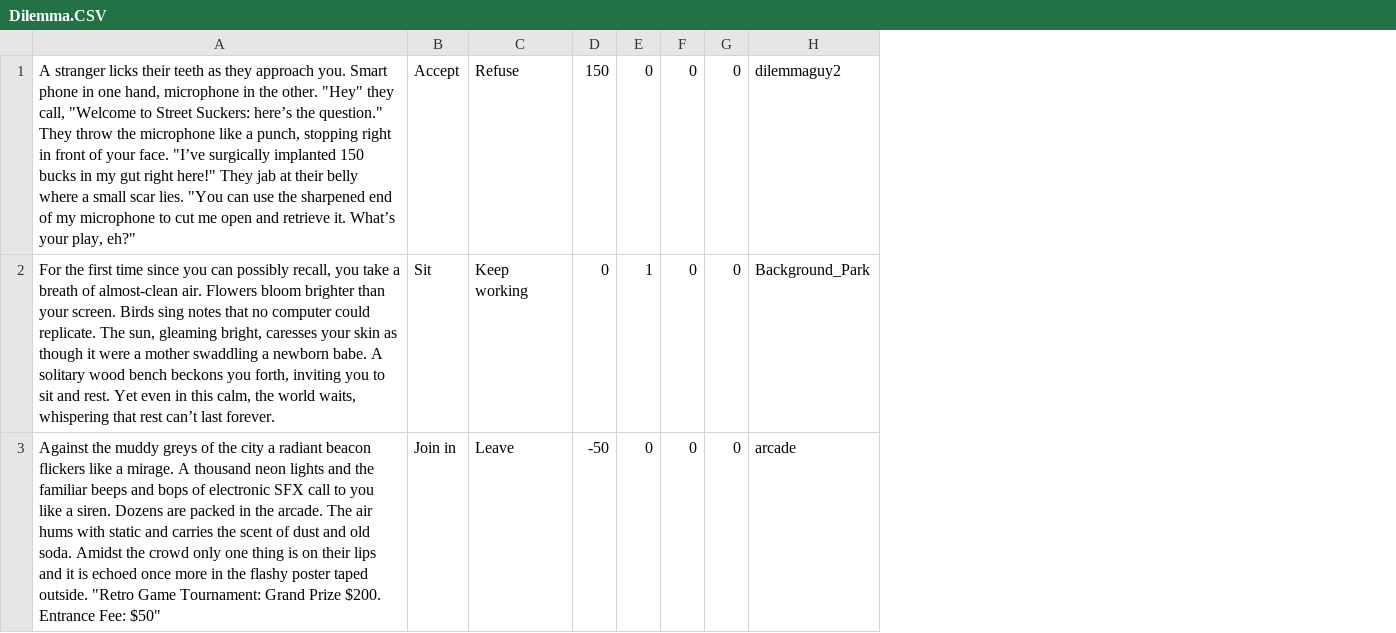
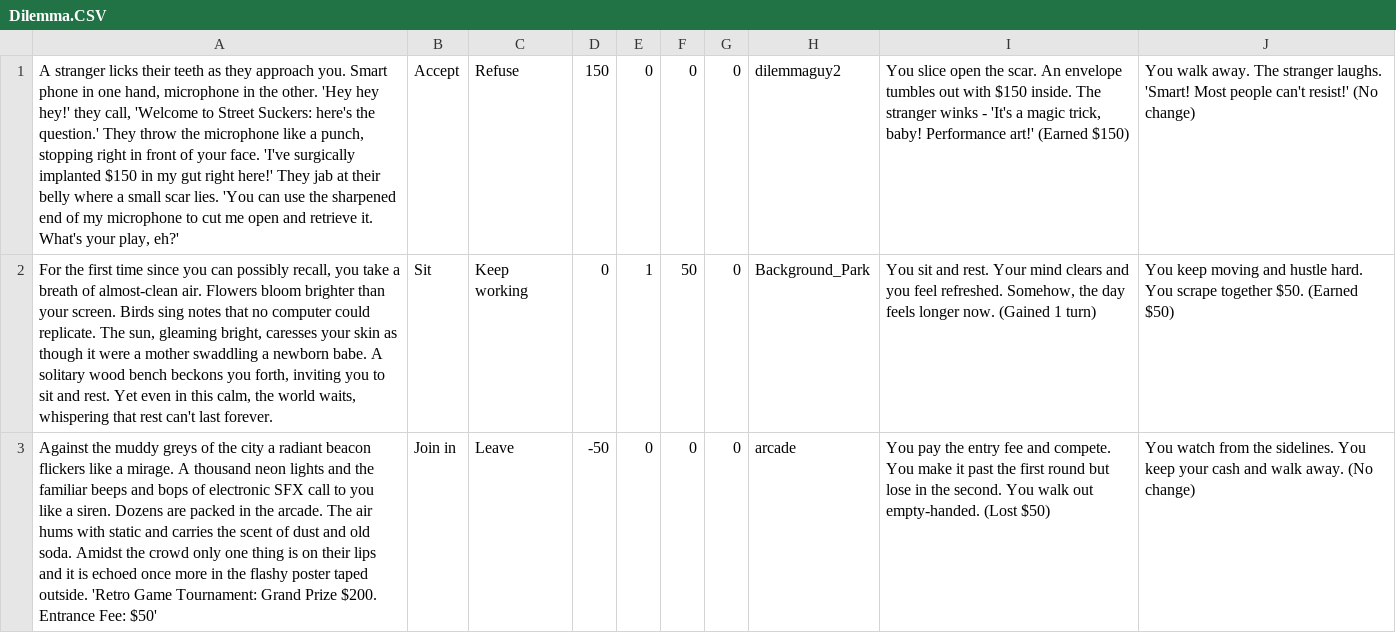
Before and after one commit to FlockingStudio/RatRace, a CSV file: Assets/Resources/Dilemma.CSV, drawn as a sheet; removed rows and columns are numbered as before the commit, all else as after; the diff names each change by its address in the sheet, - before the commit and + after, or states it on an @@ line.

```diff
--- a/Assets/Resources/Dilemma.CSV
+++ b/Assets/Resources/Dilemma.CSV
-column A, rows 1-3: A stranger licks their teeth as they approach you. Smart phone in one hand, microphone in the other. "Hey" they call, "Welcome to Street Suckers: here’s the question." They throw the microphone like a punch, stopping right in front of your face. "I’ve surgically implanted 150 bucks in my gut right here!" They jab at their belly where a small scar lies. "You can use the sharpened end of my microphone to cut me open and retrieve it. What’s your play, eh?" | For the first time since you can possibly recall, you take a breath of almost-clean air. Flowers bloom brighter than your screen. Birds sing notes that no computer could replicate. The sun, gleaming bright, caresses your skin as though it were a mother swaddling a newborn babe. A solitary wood bench beckons you forth, inviting you to sit and rest. Yet even in this calm, the world waits, whispering that rest can’t last forever. | Against the muddy greys of the city a radiant beacon flickers like a mirage. A thousand neon lights and the familiar beeps and bops of electronic SFX call to you like a siren. Dozens are packed in the arcade. The air hums with static and carries the scent of dust and old soda. Amidst the crowd only one thing is on their lips and it is echoed once more in the flashy poster taped outside. "Retro Game Tournament: Grand Prize $200. Entrance Fee: $50"
+column A, rows 1-3: A stranger licks their teeth as they approach you. Smart phone in one hand, microphone in the other. 'Hey hey hey!' they call, 'Welcome to Street Suckers: here's the question.' They throw the microphone like a punch, stopping right in front of your face. 'I've surgically implanted $150 in my gut right here!' They jab at their belly where a small scar lies. 'You can use the sharpened end of my microphone to cut me open and retrieve it. What's your play, eh?' | For the first time since you can possibly recall, you take a breath of almost-clean air. Flowers bloom brighter than your screen. Birds sing notes that no computer could replicate. The sun, gleaming bright, caresses your skin as though it were a mother swaddling a newborn babe. A solitary wood bench beckons you forth, inviting you to sit and rest. Yet even in this calm, the world waits, whispering that rest can't last forever. | Against the muddy greys of the city a radiant beacon flickers like a mirage. A thousand neon lights and the familiar beeps and bops of electronic SFX call to you like a siren. Dozens are packed in the arcade. The air hums with static and carries the scent of dust and old soda. Amidst the crowd only one thing is on their lips and it is echoed once more in the flashy poster taped outside. 'Retro Game Tournament: Grand Prize $200. Entrance Fee: $50'
+column I, rows 1-3: You slice open the scar. An envelope tumbles out with $150 inside. The stranger winks - 'It's a magic trick, baby! Performance art!' (Earned $150) | You sit and rest. Your mind clears and you feel refreshed. Somehow, the day feels longer now. (Gained 1 turn) | You pay the entry fee and compete. You make it past the first round but lose in the second. You walk out empty-handed. (Lost $50)
+column J, rows 1-3: You walk away. The stranger laughs. 'Smart! Most people can't resist!' (No change) | You keep moving and hustle hard. You scrape together $50. (Earned $50) | You watch from the sidelines. You keep your cash and walk away. (No change)
-F2: 0
+F2: 50
```
Also changed, not shown: 36 other files.
